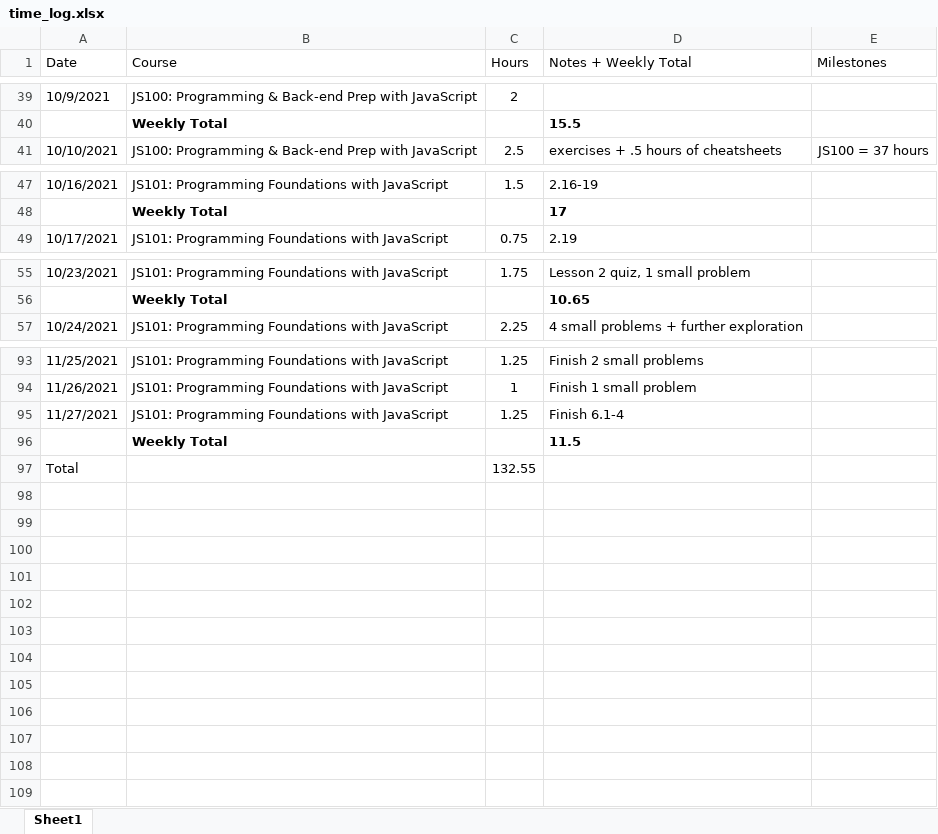
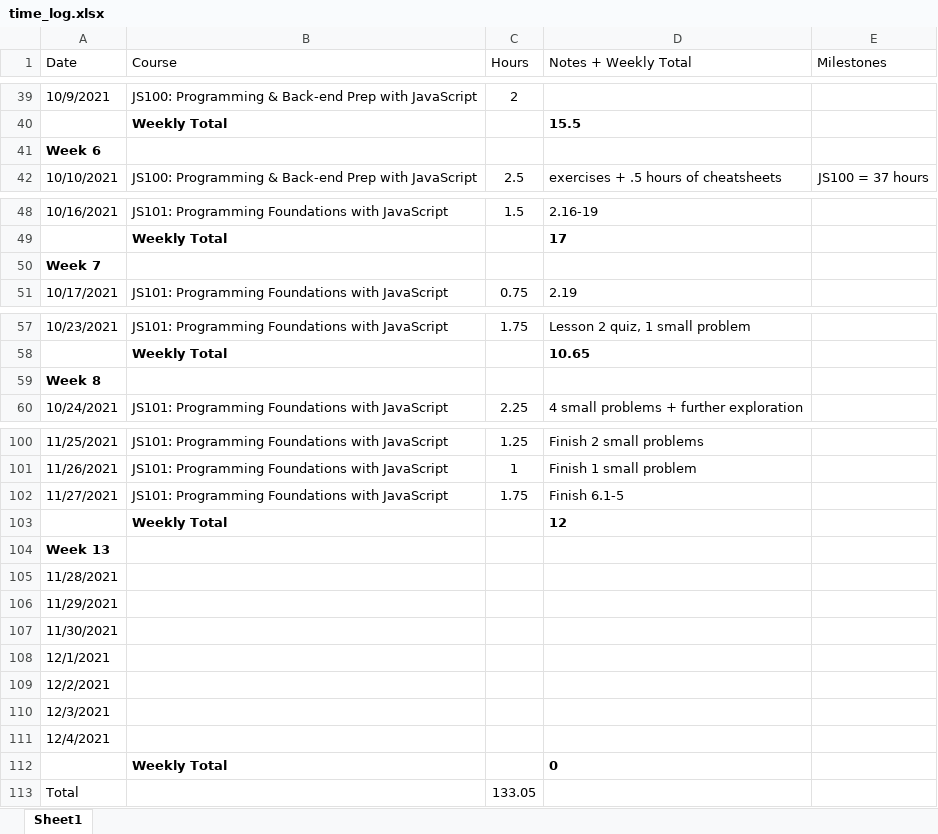
Before and after one commit to csommerl/js_101, an Excel workbook: time_log.xlsx, sheet Sheet1, drawn as a sheet; only a part is shown, gaps mark what is left out; values as stored, in another font and other column widths than the file's, no borders; table styles not drawn; addresses are those after the commit; the diff covers the shown part only; the diff names each change by its address in the sheet, - before the commit and + after, or states it on an @@ line.

```diff
--- a/time_log.xlsx (sheet Sheet1)
+++ b/time_log.xlsx (sheet Sheet1)
+row 41: Week 6
+row 50: Week 7
+row 59: Week 8
-C102 (Hours): 1.25
+C102 (Hours): 1.75
-D102 (Notes + Weekly Total): Finish 6.1-4
+D102 (Notes + Weekly Total): Finish 6.1-5
-D103 (Notes + Weekly Total): 11.5
+D103 (Notes + Weekly Total): 12
+row 104: Week 13
+row 105: 11/28/2021
+row 106: 11/29/2021
+row 107: 11/30/2021
+row 108: 12/1/2021
+row 109: 12/2/2021
+row 110: 12/3/2021
+row 111: 12/4/2021
+row 112:  | Weekly Total |  | 0
-C113 (Hours): 132.55
+C113 (Hours): 133.05
```
Also changed, not shown: 4 added rows elsewhere in this sheet, formulas that keep their value, 3 other files.
